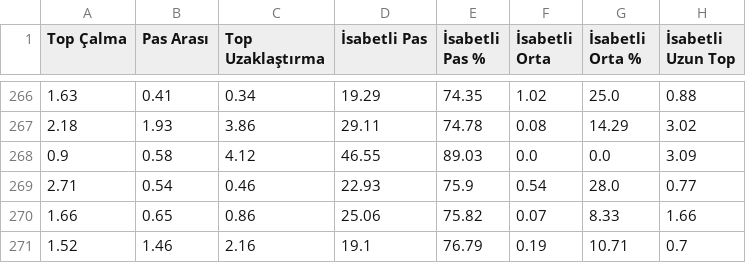
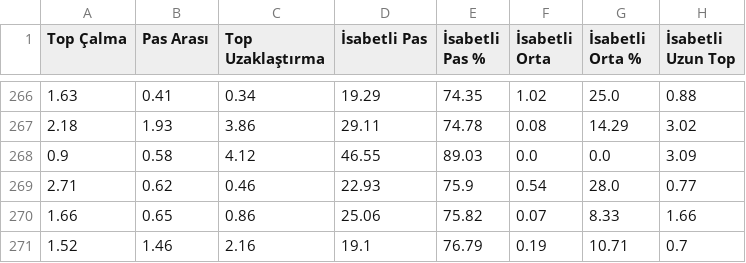
Before and after one commit to scatterradarcsv/csv_scatter_radar_15matches_per90_noPos, a CSV file: defenders.csv, drawn as a sheet; only a part is shown, gaps mark what is left out; the diff covers the shown part only; the diff names each change by its address in the sheet, - before the commit and + after, or states it on an @@ line.

```diff
--- a/defenders.csv
+++ b/defenders.csv
-B269 (Pas Arası): 0.54
+B269 (Pas Arası): 0.62
```
Also changed, not shown: 36 edited cells elsewhere in this file.
